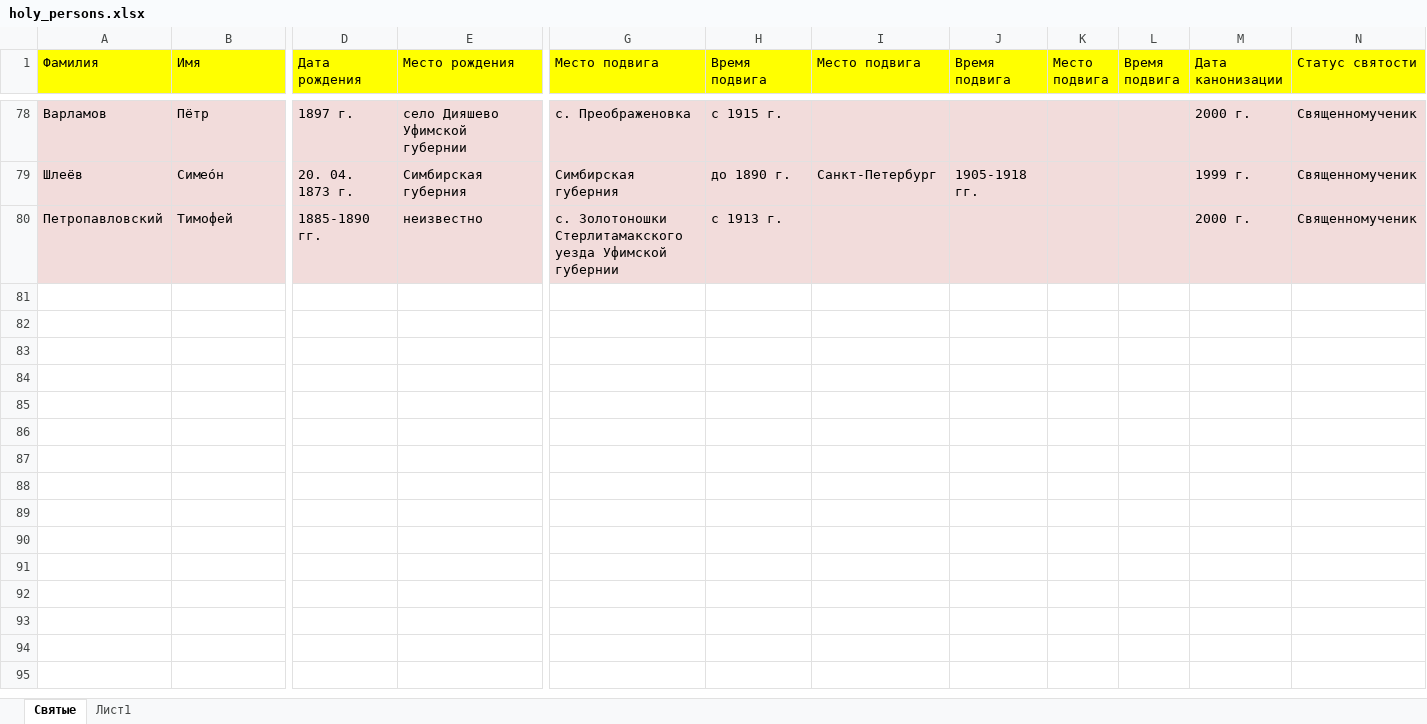
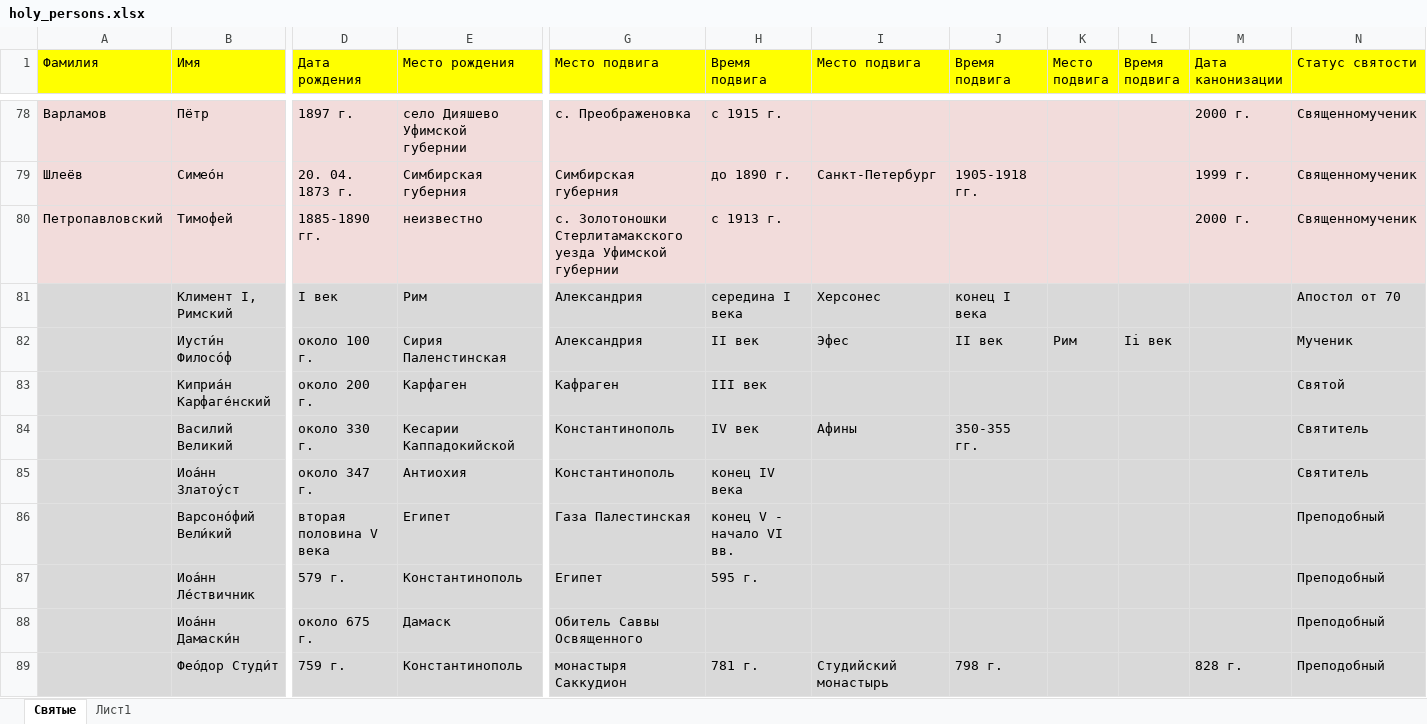
Before and after one commit to solidarik/war-map, an Excel workbook: public/data/holy_persons.xlsx, sheet Святые, drawn as a sheet; only a part is shown, gaps mark what is left out; values as stored, in another font and other column widths than the file's, no borders; rows hold the shown columns only; the diff covers the shown part only; the diff names each change by its address in the sheet, - before the commit and + after, or states it on an @@ line.

Commit message:
Add new data holy persons. Edit holy person page.

```diff
--- a/public/data/holy_persons.xlsx (sheet Святые)
+++ b/public/data/holy_persons.xlsx (sheet Святые)
+row 81:  | Климент I, Римский | I век | Рим | Александрия | середина I века | Херсонес | конец I века |  |  |  | Апостол от 70
+row 82:  | Иусти́н Филосо́ф | около 100 г. | Сирия Паленстинская | Александрия | II век | Эфес | II век | Рим | Ii век |  | Мученик
+row 83:  | Киприа́н Карфаге́нский | около 200 г. | Карфаген | Кафраген | III век |  |  |  |  |  | Святой
+row 84:  | Василий Великий | около 330 г. | Кесарии Каппадокийской | Константинополь | IV век | Афины | 350-355 гг. |  |  |  | Святитель
+row 85:  | Иоа́нн Златоу́ст | около 347 г. | Антиохия | Константинополь | конец IV века |  |  |  |  |  | Святитель
+row 86:  | Варсоно́фий Вели́кий | вторая половина V века | Египет | Газа Палестинская | конец V - начало VI вв. |  |  |  |  |  | Преподобный
+row 87:  | Иоа́нн Ле́ствичник | 579 г. | Константинополь | Египет | 595 г. |  |  |  |  |  | Преподобный
+row 88:  | Иоа́нн Дамаски́н | около 675 г. | Дамаск | Обитель Саввы Освященного |  |  |  |  |  |  | Преподобный
+row 89:  | Фео́дор Студи́т | 759 г. | Константинополь | монастыря Саккудион | 781 г. | Студийский монастырь | 798 г. |  |  | 828 г. | Преподобный
```
Also changed, not shown: 8 added rows and cell formats elsewhere in this sheet, 7 other files.
